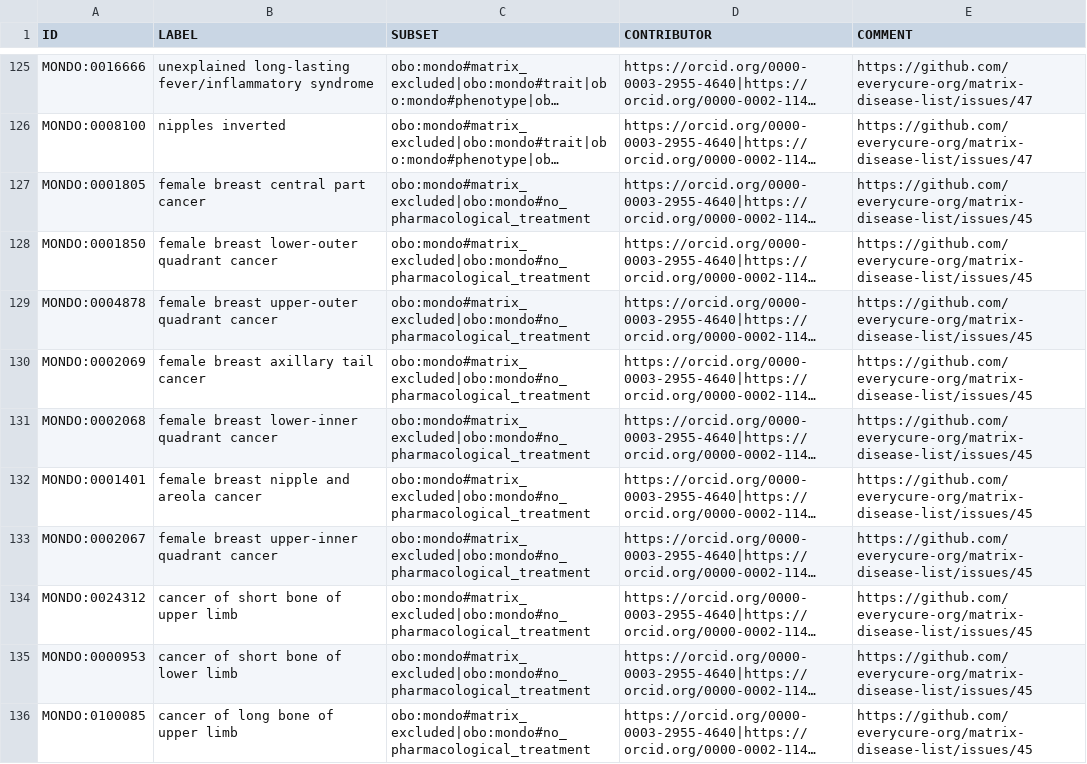
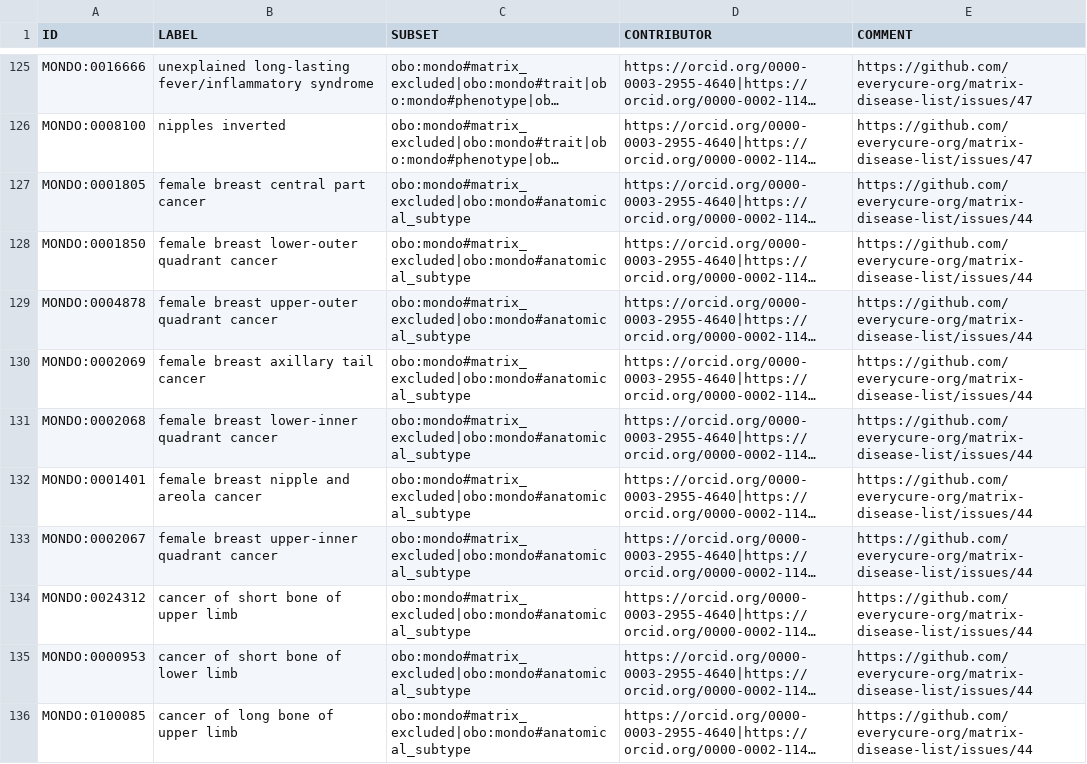
Before and after one commit to everycure-org/matrix-disease-list, a TSV file: src/excluded-diseases.robot.tsv, drawn as a sheet; only a part is shown, gaps mark what is left out; long unchanged cells end in …; the diff covers the shown part only; the diff names each change by its address in the sheet, - before the commit and + after, or states it on an @@ line.

Commit message:
Fix the correct issue number for anatomical subtypes

```diff
--- a/src/excluded-diseases.robot.tsv
+++ b/src/excluded-diseases.robot.tsv
-C127:C136 (SUBSET): obo:mondo#matrix_excluded|obo:mondo#no_pharmacological_treatment
+C127:C136 (SUBSET): obo:mondo#matrix_excluded|obo:mondo#anatomical_subtype
-E127:E136 (COMMENT): https://github.com/everycure-org/matrix-disease-list/issues/45
+E127:E136 (COMMENT): https://github.com/everycure-org/matrix-disease-list/issues/44
```
Also changed, not shown: 20 edited cells elsewhere in this file.
